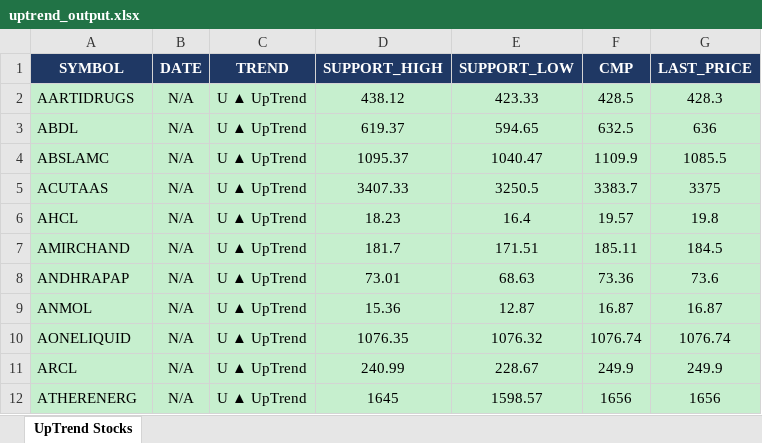
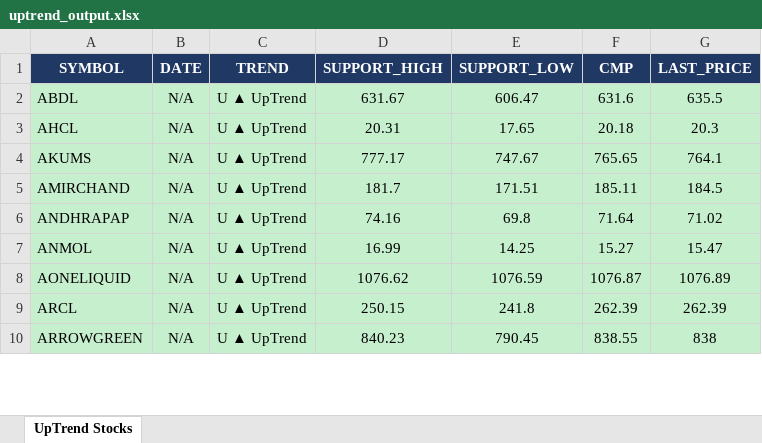
Before and after one commit to arthiindukuri510-crypto/NSEWeb, an Excel workbook: data/uptrend_output.xlsx, sheet UpTrend Stocks, drawn as a sheet; only a part is shown; values as stored, in another font and other column widths than the file's, no borders; removed rows and columns are numbered as before the commit, all else as after; the diff covers the shown part only; the diff names each change by its address in the sheet, - before the commit and + after, or states it on an @@ line.

```diff
--- a/data/uptrend_output.xlsx (sheet UpTrend Stocks)
+++ b/data/uptrend_output.xlsx (sheet UpTrend Stocks)
-row 2: AARTIDRUGS | N/A | U ▲ UpTrend | 438.12 | 423.33 | 428.5 | 428.3
-D2 (SUPPORT_HIGH): 619.37
+D2 (SUPPORT_HIGH): 631.67
-E2 (SUPPORT_LOW): 594.65
+E2 (SUPPORT_LOW): 606.47
-F2 (CMP): 632.5
+F2 (CMP): 631.6
-G2 (LAST_PRICE): 636
+G2 (LAST_PRICE): 635.5
-row 4: ABSLAMC | N/A | U ▲ UpTrend | 1095.37 | 1040.47 | 1109.9 | 1085.5
-row 5: ACUTAAS | N/A | U ▲ UpTrend | 3407.33 | 3250.5 | 3383.7 | 3375
-D3 (SUPPORT_HIGH): 18.23
+D3 (SUPPORT_HIGH): 20.31
-E3 (SUPPORT_LOW): 16.4
+E3 (SUPPORT_LOW): 17.65
-F3 (CMP): 19.57
+F3 (CMP): 20.18
-G3 (LAST_PRICE): 19.8
+G3 (LAST_PRICE): 20.3
+row 4: AKUMS | N/A | U ▲ UpTrend | 777.17 | 747.67 | 765.65 | 764.1
-D6 (SUPPORT_HIGH): 73.01
+D6 (SUPPORT_HIGH): 74.16
-E6 (SUPPORT_LOW): 68.63
+E6 (SUPPORT_LOW): 69.8
-F6 (CMP): 73.36
+F6 (CMP): 71.64
-G6 (LAST_PRICE): 73.6
+G6 (LAST_PRICE): 71.02
-D7 (SUPPORT_HIGH): 15.36
+D7 (SUPPORT_HIGH): 16.99
-E7 (SUPPORT_LOW): 12.87
+E7 (SUPPORT_LOW): 14.25
-F7 (CMP): 16.87
+F7 (CMP): 15.27
-G7 (LAST_PRICE): 16.87
+G7 (LAST_PRICE): 15.47
-D8 (SUPPORT_HIGH): 1076.35
+D8 (SUPPORT_HIGH): 1076.62
-E8 (SUPPORT_LOW): 1076.32
+E8 (SUPPORT_LOW): 1076.59
-F8 (CMP): 1076.74
+F8 (CMP): 1076.87
-G8 (LAST_PRICE): 1076.74
+G8 (LAST_PRICE): 1076.89
-D9 (SUPPORT_HIGH): 240.99
+D9 (SUPPORT_HIGH): 250.15
-E9 (SUPPORT_LOW): 228.67
+E9 (SUPPORT_LOW): 241.8
-F9 (CMP): 249.9
+F9 (CMP): 262.39
-G9 (LAST_PRICE): 249.9
+G9 (LAST_PRICE): 262.39
-row 12: ATHERENERG | N/A | U ▲ UpTrend | 1645 | 1598.57 | 1656 | 1656
+row 10: ARROWGREEN | N/A | U ▲ UpTrend | 840.23 | 790.45 | 838.55 | 838
```
Also changed, not shown: 48 added rows, 64 removed rows and 180 edited cells elsewhere in this sheet, data/Low_Price.xlsx, data/trend_output.xlsx, 2 other files.
